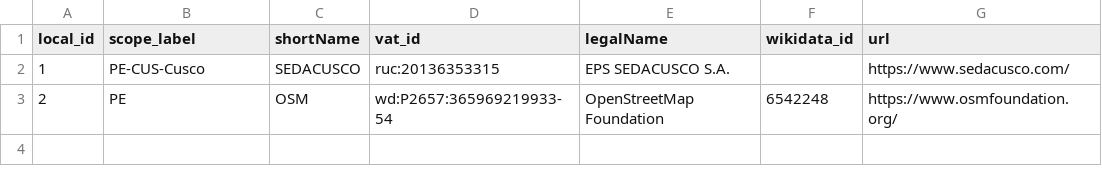
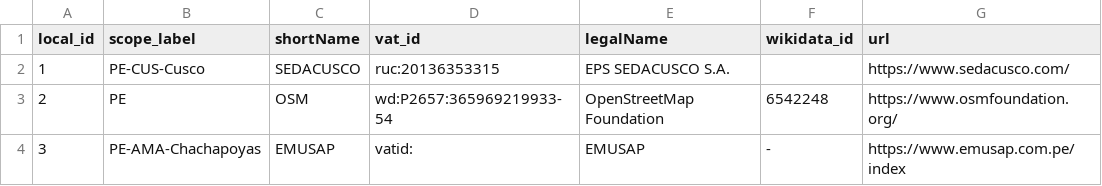
Before and after one commit to digital-guard/preserv-PE, a CSV file: data/donor.csv, drawn as a sheet; the diff names each change by its address in the sheet, - before the commit and + after, or states it on an @@ line.

Commit message:
Update donor.csv

```diff
--- a/data/donor.csv
+++ b/data/donor.csv
+row 4: 3 | PE-AMA-Chachapoyas | EMUSAP | vatid: | EMUSAP | - | https://www.emusap.com.pe/index
```
